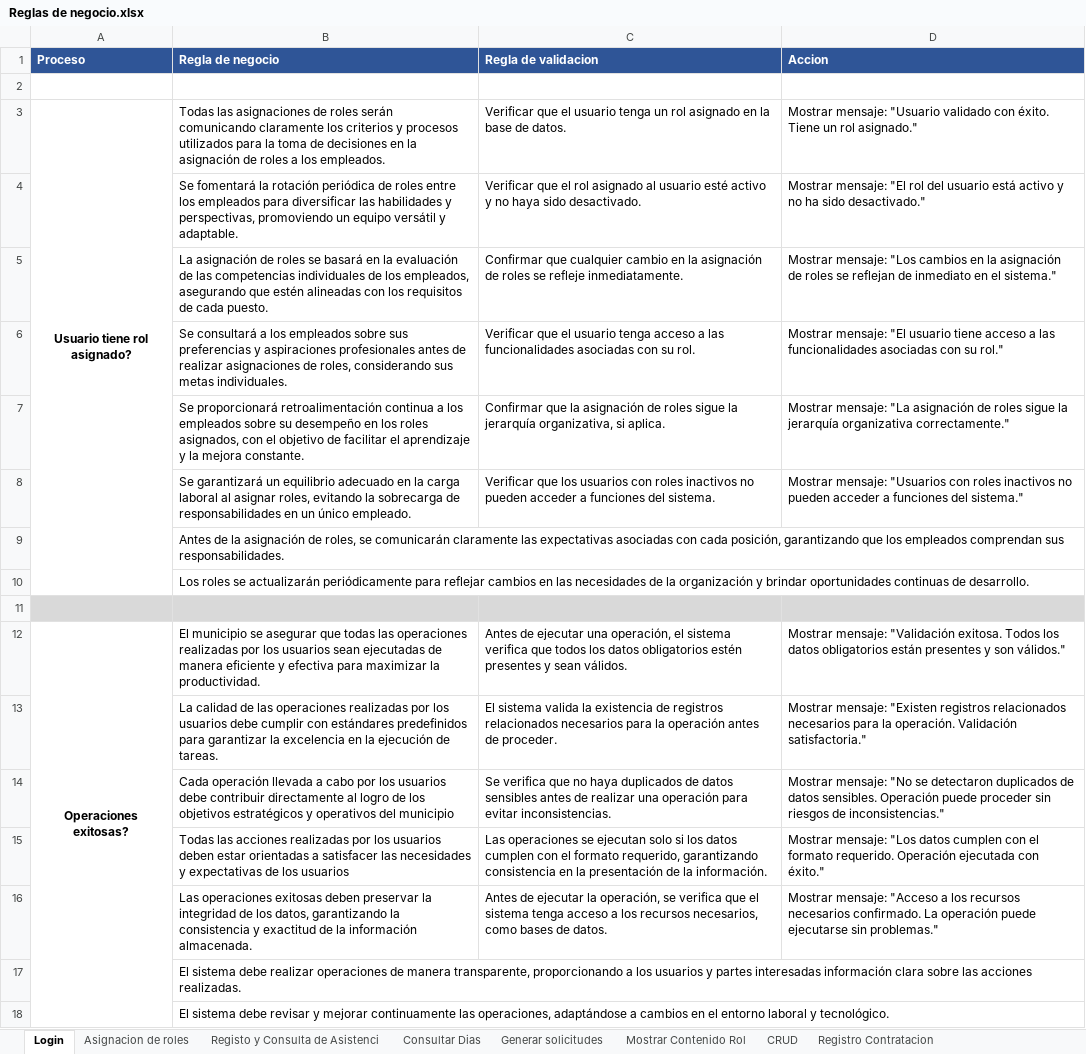
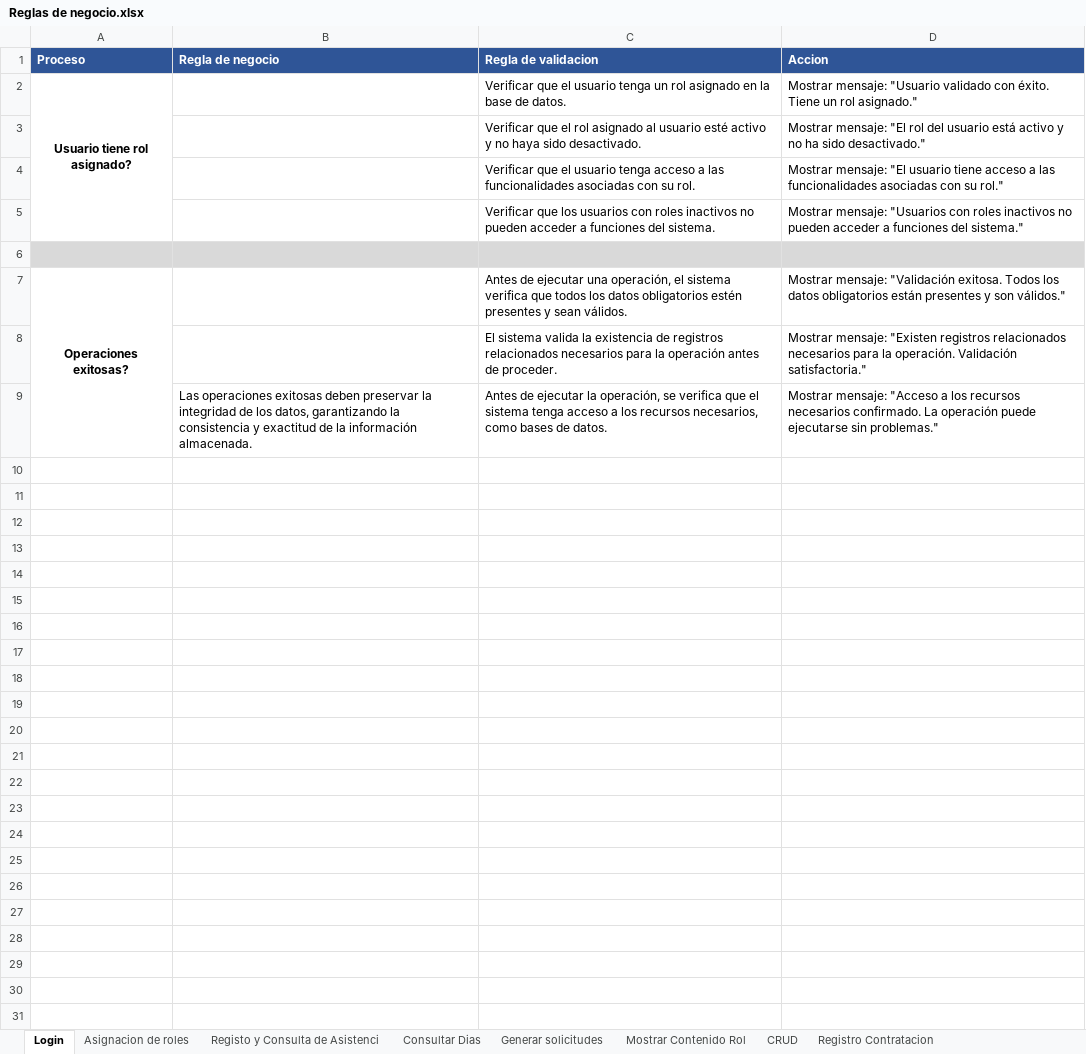
Before and after one commit to EdisonGualle/SIGDCOLTA, an Excel workbook: Documents/Reglas de negocio.xlsx, sheet Login, drawn as a sheet; values as stored, in another font and other column widths than the file's, no borders; removed rows and columns are numbered as before the commit, all else as after; the diff names each change by its address in the sheet, - before the commit and + after, or states it on an @@ line.

Commit message:
Actualizar la carpeta Documents

```diff
--- a/Documents/Reglas de negocio.xlsx (sheet Login)
+++ b/Documents/Reglas de negocio.xlsx (sheet Login)
+row 2: Usuario tiene rol asignado? |  | Verificar que el usuario tenga un rol asignado en la base de datos. | Mostrar mensaje: "Usuario validado con éxito. Tiene un rol asignado."
+row 3:  |  | Verificar que el rol asignado al usuario esté activo y no haya sido desactivado. | Mostrar mensaje: "El rol del usuario está activo y no ha sido desactivado."
+row 4:  |  | Verificar que el usuario tenga acceso a las funcionalidades asociadas con su rol. | Mostrar mensaje: "El usuario tiene acceso a las funcionalidades asociadas con su rol."
+row 5:  |  | Verificar que los usuarios con roles inactivos no pueden acceder a funciones del sistema. | Mostrar mensaje: "Usuarios con roles inactivos no pueden acceder a funciones del sistema."
-A6:D6 fill: none
+A6:D6 fill: #D9D9D9
-row 3: Usuario tiene rol asignado? | Todas las asignaciones de roles serán comunicando claramente los criterios y procesos utilizados para la toma de decisiones en la asignación de roles a los empleados. | Verificar que el usuario tenga un rol asignado en la base de datos. | Mostrar mensaje: "Usuario validado con éxito. Tiene un rol asignado."
-row 4:  | Se fomentará la rotación periódica de roles entre los empleados para diversificar las habilidades y perspectivas, promoviendo un equipo versátil y adaptable. | Verificar que el rol asignado al usuario esté activo y no haya sido desactivado. | Mostrar mensaje: "El rol del usuario está activo y no ha sido desactivado."
-row 5:  | La asignación de roles se basará en la evaluación de las competencias individuales de los empleados, asegurando que estén alineadas con los requisitos de cada puesto. | Confirmar que cualquier cambio en la asignación de roles se refleje inmediatamente. | Mostrar mensaje: "Los cambios en la asignación de roles se reflejan de inmediato en el sistema."
-row 6:  | Se consultará a los empleados sobre sus preferencias y aspiraciones profesionales antes de realizar asignaciones de roles, considerando sus metas individuales. | Verificar que el usuario tenga acceso a las funcionalidades asociadas con su rol. | Mostrar mensaje: "El usuario tiene acceso a las funcionalidades asociadas con su rol."
-row 7:  | Se proporcionará retroalimentación continua a los empleados sobre su desempeño en los roles asignados, con el objetivo de facilitar el aprendizaje y la mejora constante. | Confirmar que la asignación de roles sigue la jerarquía organizativa, si aplica. | Mostrar mensaje: "La asignación de roles sigue la jerarquía organizativa correctamente."
-row 8:  | Se garantizará un equilibrio adecuado en la carga laboral al asignar roles, evitando la sobrecarga de responsabilidades en un único empleado. | Verificar que los usuarios con roles inactivos no pueden acceder a funciones del sistema. | Mostrar mensaje: "Usuarios con roles inactivos no pueden acceder a funciones del sistema."
-row 9:  | Antes de la asignación de roles, se comunicarán claramente las expectativas asociadas con cada posición, garantizando que los empleados comprendan sus responsabilidades.
-row 10:  | Los roles se actualizarán periódicamente para reflejar cambios en las necesidades de la organización y brindar oportunidades continuas de desarrollo.
-row 11: (empty)
-B7 (Regla de negocio): El municipio se asegurar que todas las operaciones realizadas por los usuarios sean ejecutadas de manera eficiente y efectiva para maximizar la productividad.
+B7 (Regla de negocio): (empty)
-B8 (Regla de negocio): La calidad de las operaciones realizadas por los usuarios debe cumplir con estándares predefinidos para garantizar la excelencia en la ejecución de tareas.
+B8 (Regla de negocio): (empty)
-row 14:  | Cada operación llevada a cabo por los usuarios debe contribuir directamente al logro de los objetivos estratégicos y operativos del municipio | Se verifica que no haya duplicados de datos sensibles antes de realizar una operación para evitar inconsistencias. | Mostrar mensaje: "No se detectaron duplicados de datos sensibles. Operación puede proceder sin riesgos de inconsistencias."
-row 15:  | Todas las acciones realizadas por los usuarios deben estar orientadas a satisfacer las necesidades y expectativas de los usuarios | Las operaciones se ejecutan solo si los datos cumplen con el formato requerido, garantizando consistencia en la presentación de la información. | Mostrar mensaje: "Los datos cumplen con el formato requerido. Operación ejecutada con éxito."
-row 17:  | El sistema debe realizar operaciones de manera transparente, proporcionando a los usuarios y partes interesadas información clara sobre las acciones realizadas.
-row 18:  | El sistema debe revisar y mejorar continuamente las operaciones, adaptándose a cambios en el entorno laboral y tecnológico.
```
Also changed, not shown: sheet Registo y Consulta de Asistenci, sheet CRUD, sheet Asignacion de roles, sheet Registro Contratacion, sheet Mostrar Contenido Rol, sheet Consultar Dias, 6 other files.
